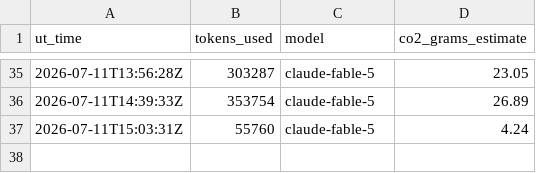
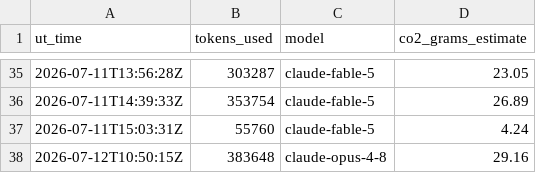
Before and after one commit to Sea-Meets-the-Stars/ClimateIntelligence, a CSV file: Logs/log_summary.csv, drawn as a sheet; only a part is shown, gaps mark what is left out.

```diff
--- a/Logs/log_summary.csv
+++ b/Logs/log_summary.csv
@@ -37 +37,2 @@ ut_time,tokens_used,model,co2_grams_estimate
 2026-07-11T15:03:31Z,55760,claude-fable-5,4.24
+2026-07-12T10:50:15Z,383648,claude-opus-4-8,29.16
```
Also changed, not shown: 3 other files.
